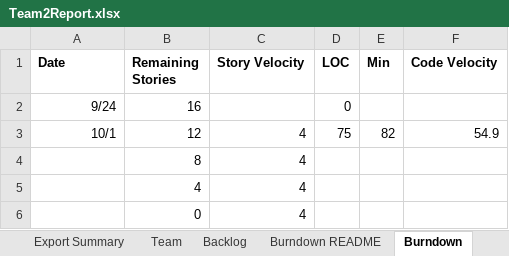
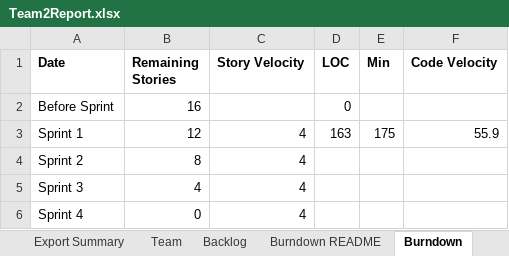
Before and after one commit to trevormckaya/CS555GroupTwo, an Excel workbook: Team2Report.xlsx, sheet Burndown, drawn as a sheet; values as stored, in another font and other column widths than the file's, no borders; charts and pictures not drawn; the diff names each change by its address in the sheet, - before the commit and + after, or states it on an @@ line.

Commit message:
Update Team2Report.xlsx
Sprint 1 Review and Sprint 2 Plan

```diff
--- a/Team2Report.xlsx (sheet Burndown)
+++ b/Team2Report.xlsx (sheet Burndown)
-A2 (Date): 9/24
+A2 (Date): Before Sprint
-A3 (Date): 10/1
+A3 (Date): Sprint 1
-D3 (LOC): 75
+D3 (LOC): 163
-E3 (Min): 82
+E3 (Min): 175
-F3 (Code Velocity): 54.9
+F3 (Code Velocity): 55.9
-A4 (Date): (empty)
+A4 (Date): Sprint 2
-A5 (Date): (empty)
+A5 (Date): Sprint 3
-A6 (Date): (empty)
+A6 (Date): Sprint 4
```
Also changed, not shown: sheet Sprint2, sheet Backlog, sheet Sprint1, charts or pictures.
